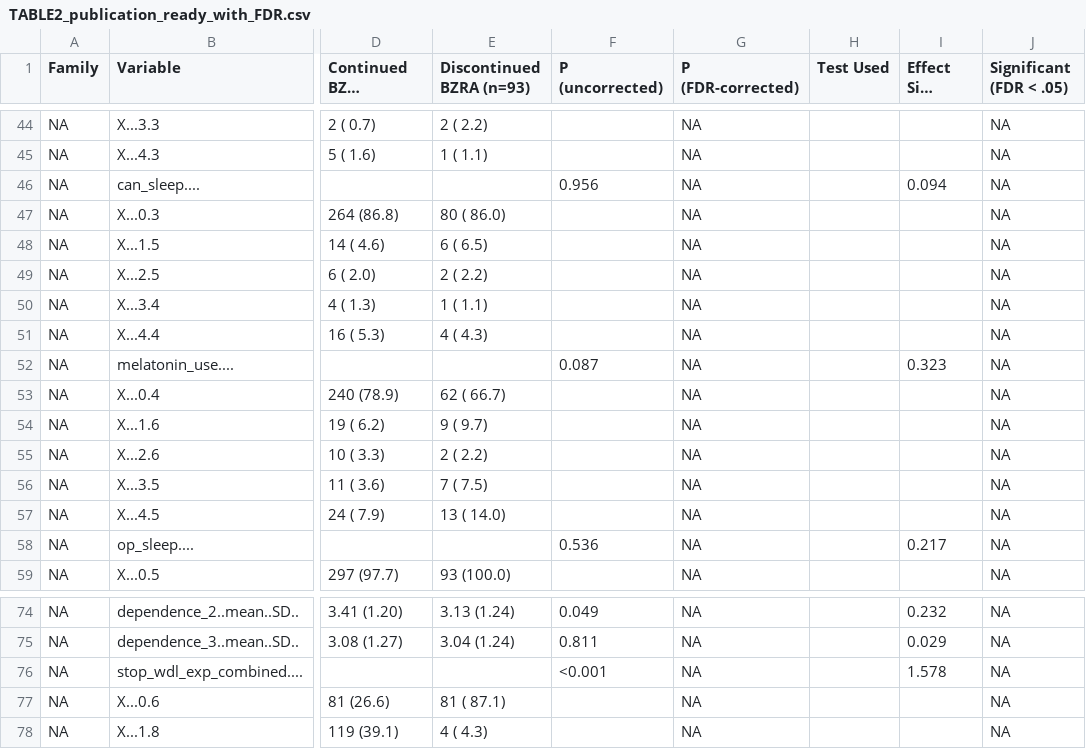
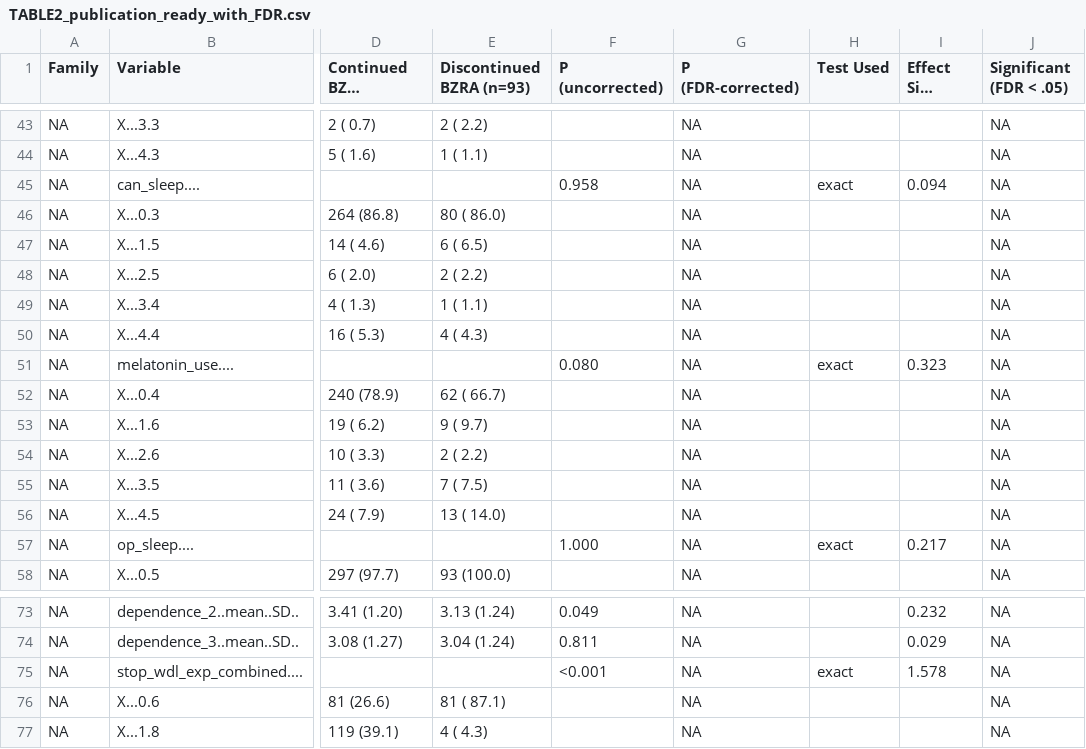
Before and after one commit to POCouture64/Testing, a CSV file: TABLE2_publication_ready_with_FDR.csv, drawn as a sheet; only a part is shown, gaps mark what is left out; long unchanged cells end in …; addresses are those after the commit; the diff covers the shown part only; the diff names each change by its address in the sheet, - before the commit and + after, or states it on an @@ line.

```diff
--- a/TABLE2_publication_ready_with_FDR.csv
+++ b/TABLE2_publication_ready_with_FDR.csv
-F45 (P (uncorrected)): 0.956
+F45 (P (uncorrected)): 0.958
-H45 (Test Used): (empty)
+H45 (Test Used): exact
-F51 (P (uncorrected)): 0.087
+F51 (P (uncorrected)): 0.080
-H51 (Test Used): (empty)
+H51 (Test Used): exact
-F57 (P (uncorrected)): 0.536
+F57 (P (uncorrected)): 1.000
-H57 (Test Used): (empty)
+H57 (Test Used): exact
-H75 (Test Used): (empty)
+H75 (Test Used): exact
```
Also changed, not shown: 1 removed row and 14 edited cells elsewhere in this file, TABLE2_pvalues_with_FDR.csv, TABLE2_significant_variables_FDR.csv, 1 other file.
